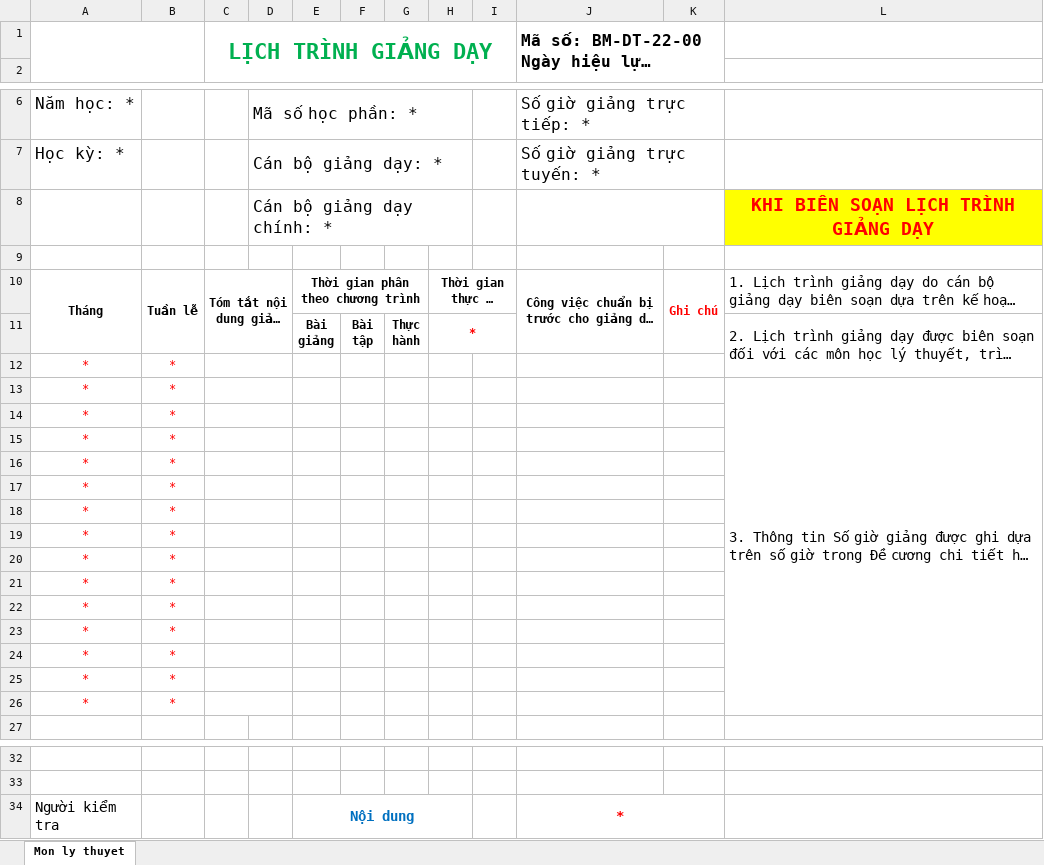
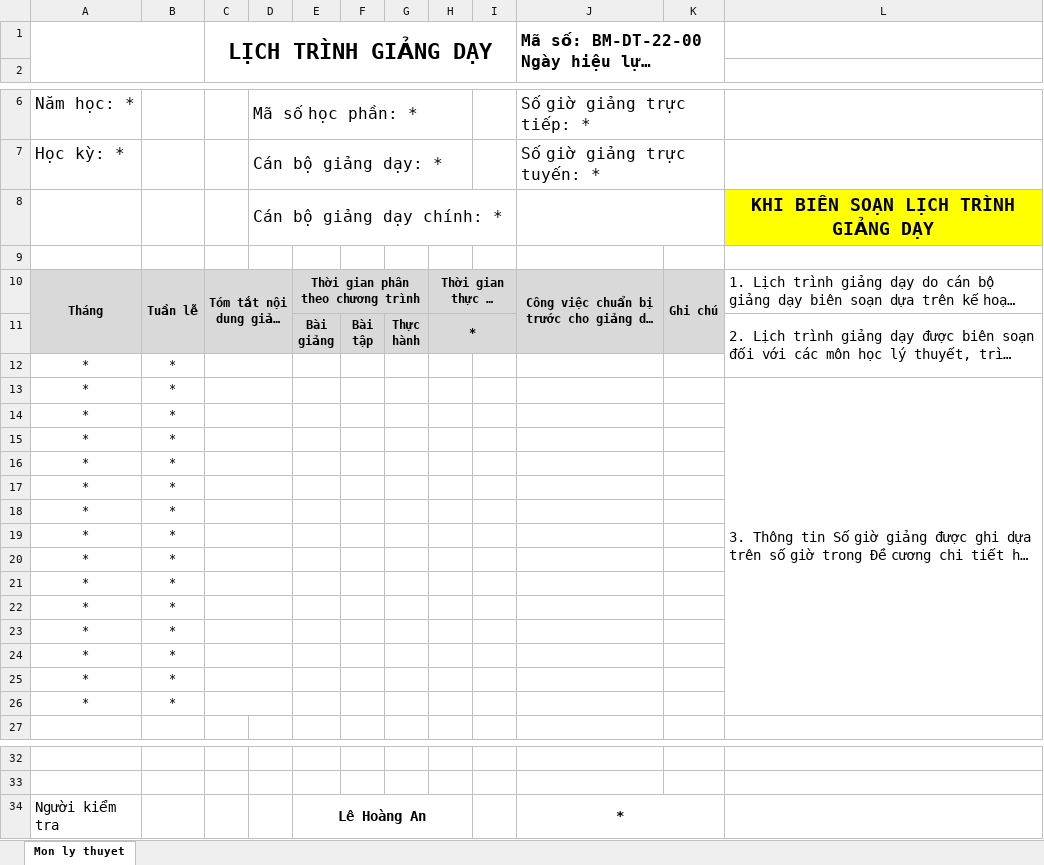
Before and after one commit to fuinain/qllt.vlute.edu.vn, an Excel workbook: storage/public/excel/BieuMauHP.xlsx, sheet Mon ly thuyet, drawn as a sheet; only a part is shown, gaps mark what is left out; long unchanged cells end in …; values as stored, in another font and other column widths than the file's, no borders; charts and pictures not drawn; the diff names each change by its address in the sheet, - before the commit and + after, or states it on an @@ line.

```diff
--- a/storage/public/excel/BieuMauHP.xlsx (sheet Mon ly thuyet)
+++ b/storage/public/excel/BieuMauHP.xlsx (sheet Mon ly thuyet)
-C1 text colour: #00B050
+C1 text colour: black
-D8:H8 merged
+D8:I8 merged
-L8 text colour: #FF0000
+L8 text colour: black
-A10:K11 fill: none
+A10:K11 fill: #D9D9D9
-K10 text colour: #FF0000
+K10 text colour: black
-H11 text colour: #FF0000
+H11 text colour: black
-A12:B26 text colour: #FF0000
+A12:B26 text colour: black
-E34: Nội dung
+E34: Lê Hoàng An
-E34 text colour: #0070C0
+E34 text colour: black
-J34 text colour: #FF0000
+J34 text colour: black
```
Also changed, not shown: charts or pictures, public/excel/BieuMauHP.xlsx, public/excel/filemau_hp_lt.xlsx, 15 other files.
